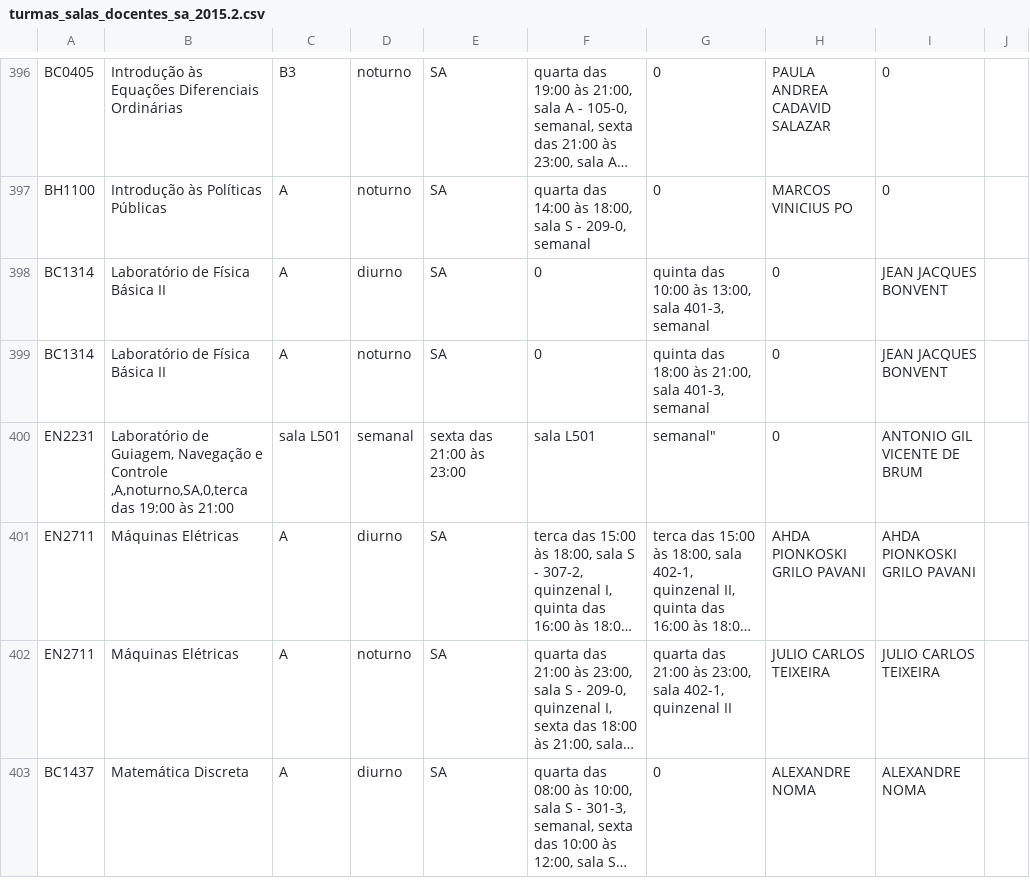
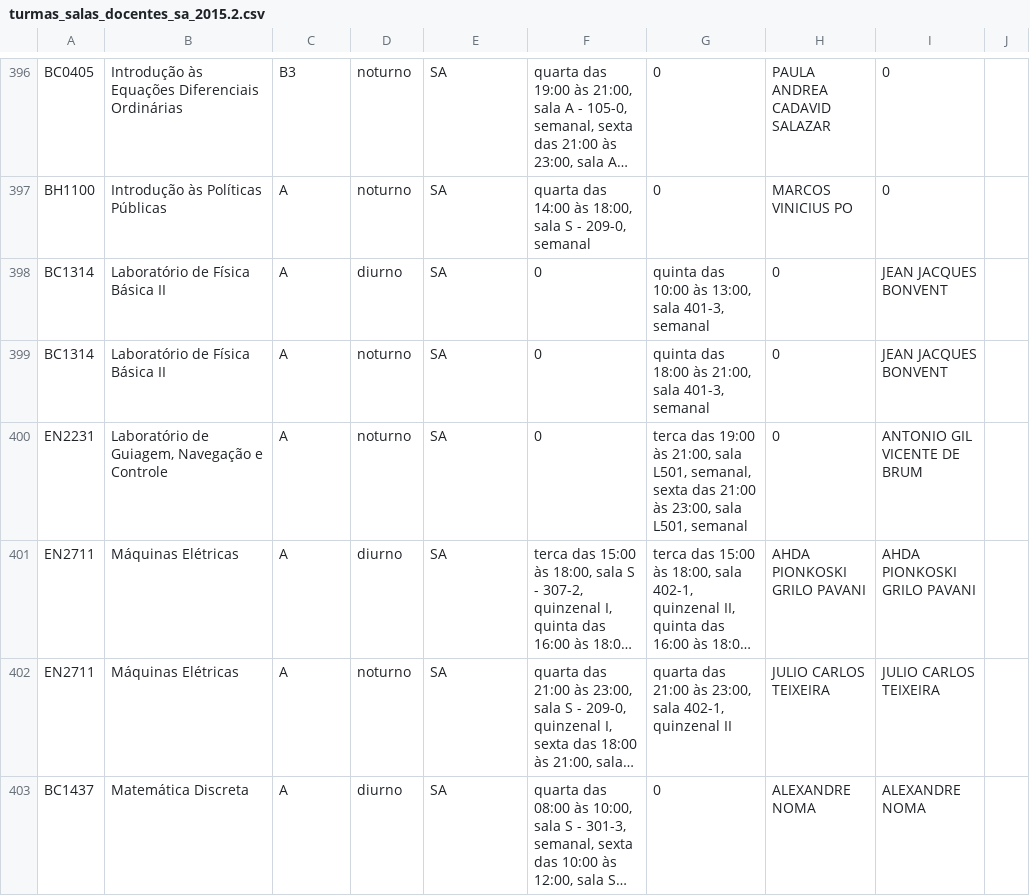
Before and after one commit to ufabc-me/calendario, a CSV file: original_data/2015.2/turmas_salas_docentes_sa_2015.2.csv, drawn as a sheet; only a part is shown, gaps mark what is left out; long unchanged cells end in …; the diff names each change by its address in the sheet, - before the commit and + after, or states it on an @@ line.

Commit message:
virgula fix

```diff
--- a/original_data/2015.2/turmas_salas_docentes_sa_2015.2.csv
+++ b/original_data/2015.2/turmas_salas_docentes_sa_2015.2.csv
-B400: …e Controle ,A,noturno,SA,0,terca das 19:00 às 21:00
+B400: …e Controle
-C400: sala L501
+C400: A
-D400: semanal
+D400: noturno
-E400: sexta das 21:00 às 23:00
+E400: SA
-F400: sala L501
+F400: 0
-G400: semanal"
+G400: terca das 19:00 às 21:00, sala L501, semanal, sexta das 21:00 às 23:00, sala L501, semanal
```
